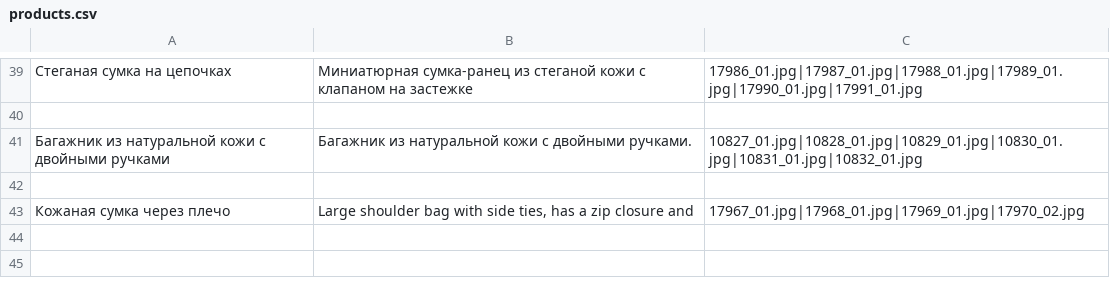
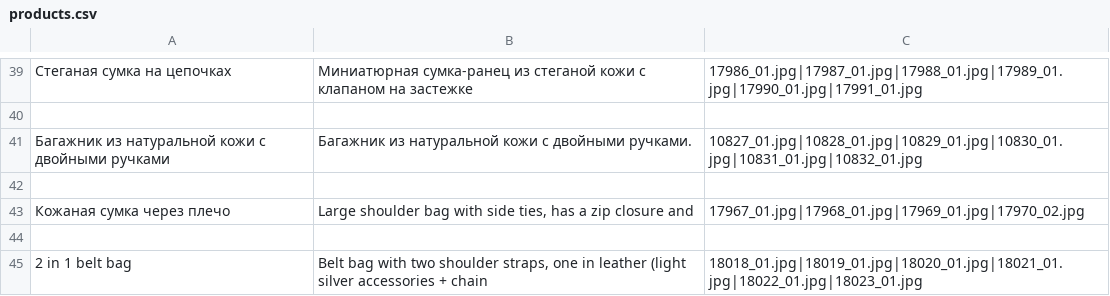
Before and after one commit to akmatoff/web-scraper, a CSV file: products.csv, drawn as a sheet; only a part is shown, gaps mark what is left out; the diff names each change by its address in the sheet, - before the commit and + after, or states it on an @@ line.

Commit message:
Working on not saving the existing data again

```diff
--- a/products.csv
+++ b/products.csv
+row 44: (empty)
+row 45: 2 in 1 belt bag | Belt bag with two shoulder straps, one in leather (light silver accessories + chain | 18018_01.jpg|18019_01.jpg|18020_01.jpg|18021_01.jpg|18022_01.jpg|18023_01.jpg
```
Also changed, not shown: 3 other files.
